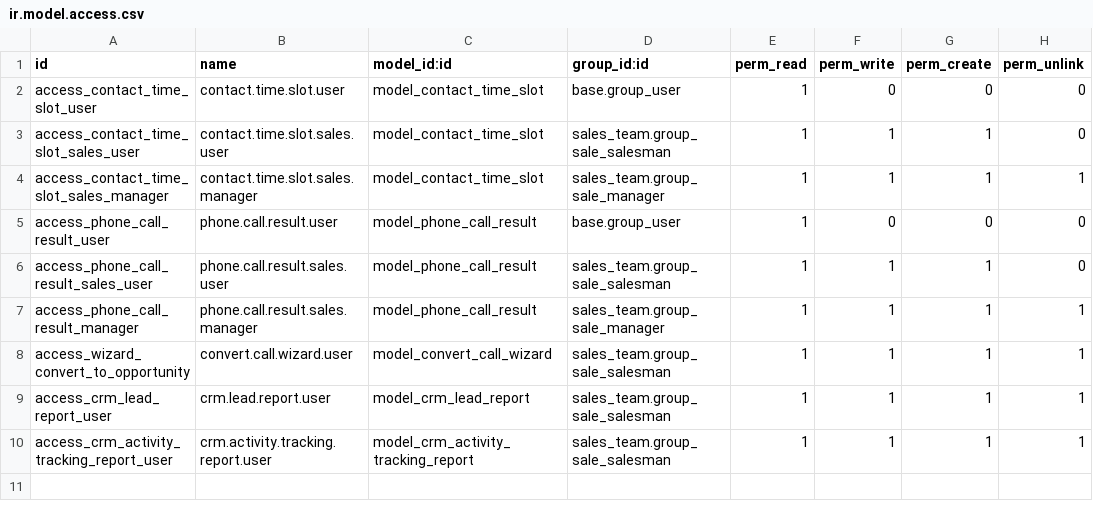
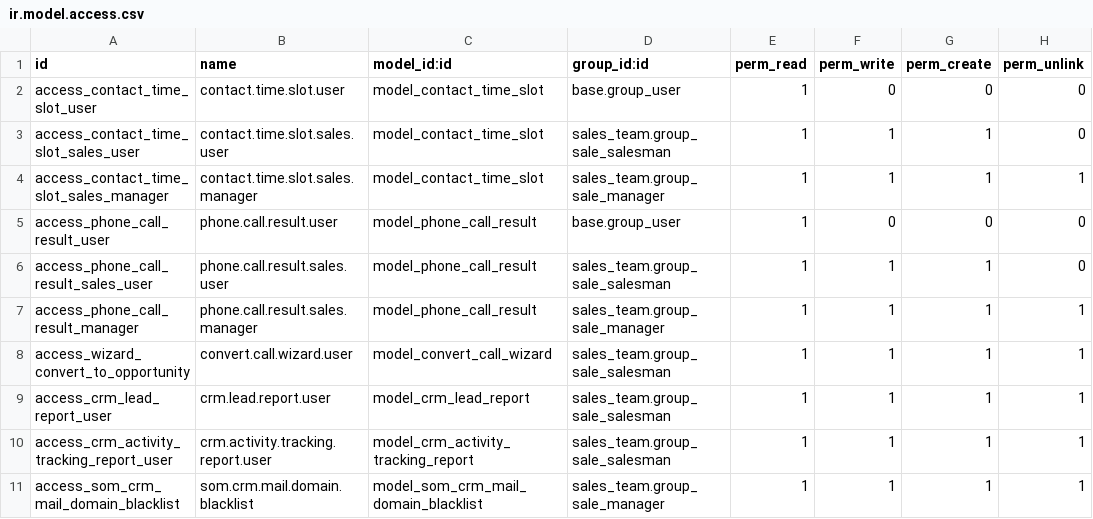
Before and after one commit to Som-Energia/somenergia-odoo, a CSV file: som_crm/security/ir.model.access.csv, drawn as a sheet.

Commit message:
🚧 wip blacklist
Co-authored-by: Pere Montagud <pere.montagud@somenergia.coop>

```diff
--- a/som_crm/security/ir.model.access.csv
+++ b/som_crm/security/ir.model.access.csv
@@ -10 +10,2 @@ access_crm_lead_report_user,crm.lead.report.user,model_crm_lead_report,sales_tea
 access_crm_activity_tracking_report_user,crm.activity.tracking.report.user,model_crm_activity_tracking_report,sales_team.group_sale_salesman,1,1,1,1
+access_som_crm_mail_domain_blacklist,som.crm.mail.domain.blacklist,model_som_crm_mail_domain_blacklist,sales_team.group_sale_manager,1,1,1,1
```
Also changed, not shown: 6 other files.
